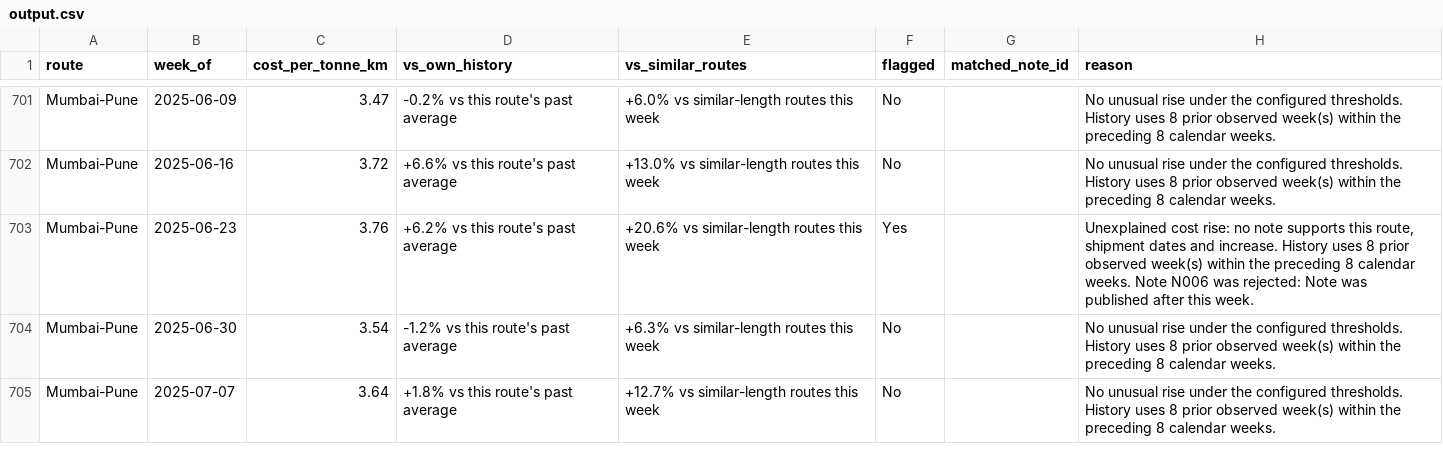
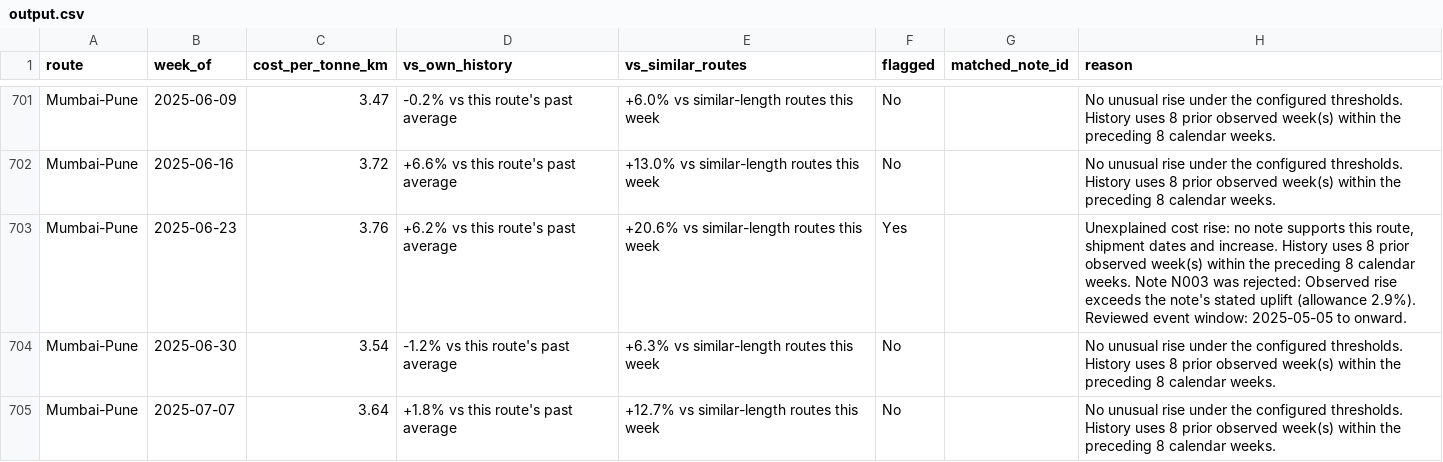
Before and after one commit to ArnavModi-MSIT/Smart-Assistant-That-Watches-Shipping-Costs, a CSV file: output/output.csv, drawn as a sheet; only a part is shown, gaps mark what is left out; the diff covers the shown part only.

Commit message:
Clarify rejected evidence and preserve monthly Q&A coverage

```diff
--- a/output/output.csv
+++ b/output/output.csv
@@ -702,3 +702,3 @@ Mumbai-Pune,2025-06-09,3.47,-0.2% vs this route's past average,+6.0% vs similar-
 Mumbai-Pune,2025-06-16,3.72,+6.6% vs this route's past average,+13.0% vs similar-length routes this week,No,,No unusual rise under the configured thresholds. History uses 8 prior observed week(s) within the preceding 8 calendar weeks.
-Mumbai-Pune,2025-06-23,3.76,+6.2% vs this route's past average,+20.6% vs similar-length routes this week,Yes,,"Unexplained cost rise: no note supports this route, shipment dates and increase. History uses 8 prior observed week(s) within the preceding 8 calendar weeks. Note N006 was rejected: Note was published after this week."
+Mumbai-Pune,2025-06-23,3.76,+6.2% vs this route's past average,+20.6% vs similar-length routes this week,Yes,,"Unexplained cost rise: no note supports this route, shipment dates and increase. History uses 8 prior observed week(s) within the preceding 8 calendar weeks. Note N003 was rejected: Observed rise exceeds the note's stated uplift (allowance 2.9%). Reviewed event window: 2025-05-05 to onward."
 Mumbai-Pune,2025-06-30,3.54,-1.2% vs this route's past average,+6.3% vs similar-length routes this week,No,,No unusual rise under the configured thresholds. History uses 8 prior observed week(s) within the preceding 8 calendar weeks.
```
Also changed, not shown: 13 edited cells elsewhere in this file, output/verification/run_2.csv, output/verification/run_3.csv, 19 other files.
